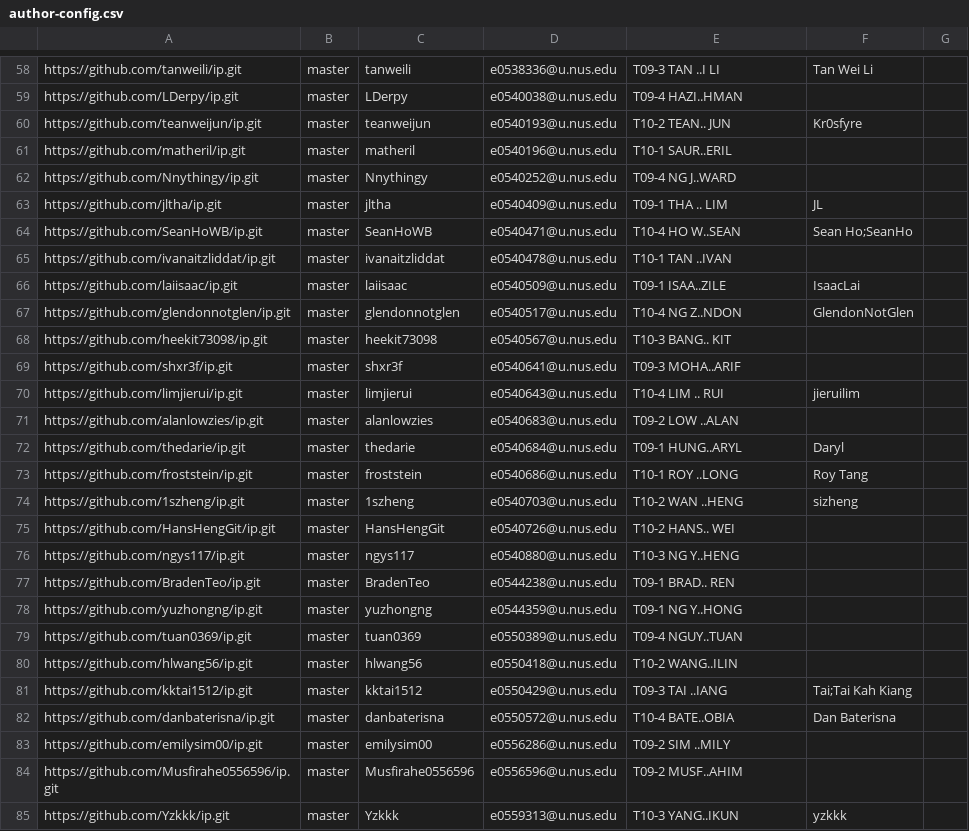
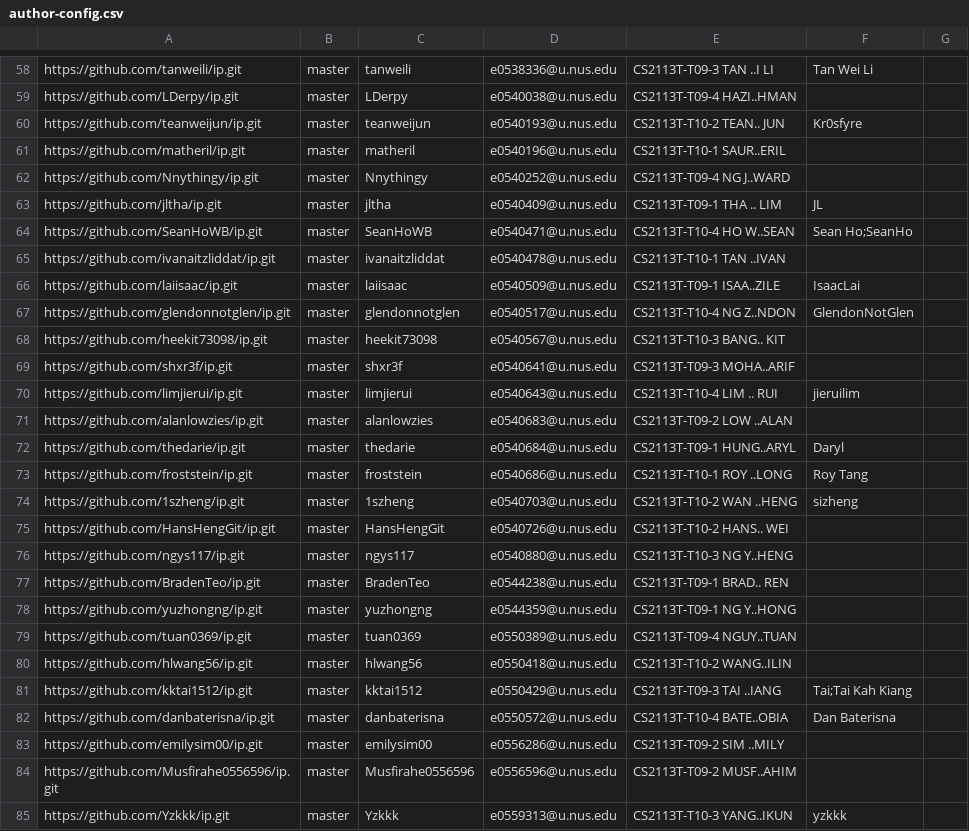
Before and after one commit to nus-cs2113-AY2122S2/ip-dashboard, a CSV file: configs/author-config.csv, drawn as a sheet; only a part is shown, gaps mark what is left out; the diff covers the shown part only; the diff names each change by its address in the sheet, - before the commit and + after, or states it on an @@ line.

```diff
--- a/configs/author-config.csv
+++ b/configs/author-config.csv
-E58: T09-3 TAN ..I LI
+E58: CS2113T-T09-3 TAN ..I LI
-E59: T09-4 HAZI..HMAN
+E59: CS2113T-T09-4 HAZI..HMAN
-E60: T10-2 TEAN.. JUN
+E60: CS2113T-T10-2 TEAN.. JUN
-E61: T10-1 SAUR..ERIL
+E61: CS2113T-T10-1 SAUR..ERIL
-E62: T09-4 NG J..WARD
+E62: CS2113T-T09-4 NG J..WARD
-E63: T09-1 THA .. LIM
+E63: CS2113T-T09-1 THA .. LIM
-E64: T10-4 HO W..SEAN
+E64: CS2113T-T10-4 HO W..SEAN
-E65: T10-1 TAN ..IVAN
+E65: CS2113T-T10-1 TAN ..IVAN
-E66: T09-1 ISAA..ZILE
+E66: CS2113T-T09-1 ISAA..ZILE
-E67: T10-4 NG Z..NDON
+E67: CS2113T-T10-4 NG Z..NDON
-E68: T10-3 BANG.. KIT
+E68: CS2113T-T10-3 BANG.. KIT
-E69: T09-3 MOHA..ARIF
+E69: CS2113T-T09-3 MOHA..ARIF
-E70: T10-4 LIM .. RUI
+E70: CS2113T-T10-4 LIM .. RUI
-E71: T09-2 LOW ..ALAN
+E71: CS2113T-T09-2 LOW ..ALAN
-E72: T09-1 HUNG..ARYL
+E72: CS2113T-T09-1 HUNG..ARYL
-E73: T10-1 ROY ..LONG
+E73: CS2113T-T10-1 ROY ..LONG
-E74: T10-2 WAN ..HENG
+E74: CS2113T-T10-2 WAN ..HENG
-E75: T10-2 HANS.. WEI
+E75: CS2113T-T10-2 HANS.. WEI
-E76: T10-3 NG Y..HENG
+E76: CS2113T-T10-3 NG Y..HENG
-E77: T09-1 BRAD.. REN
+E77: CS2113T-T09-1 BRAD.. REN
-E78: T09-1 NG Y..HONG
+E78: CS2113T-T09-1 NG Y..HONG
-E79: T09-4 NGUY..TUAN
+E79: CS2113T-T09-4 NGUY..TUAN
-E80: T10-2 WANG..ILIN
+E80: CS2113T-T10-2 WANG..ILIN
-E81: T09-3 TAI ..IANG
+E81: CS2113T-T09-3 TAI ..IANG
-E82: T10-4 BATE..OBIA
+E82: CS2113T-T10-4 BATE..OBIA
-E83: T09-2 SIM ..MILY
+E83: CS2113T-T09-2 SIM ..MILY
-E84: T09-2 MUSF..AHIM
+E84: CS2113T-T09-2 MUSF..AHIM
-E85: T10-3 YANG..IKUN
+E85: CS2113T-T10-3 YANG..IKUN
```
Also changed, not shown: 61 edited cells elsewhere in this file.
